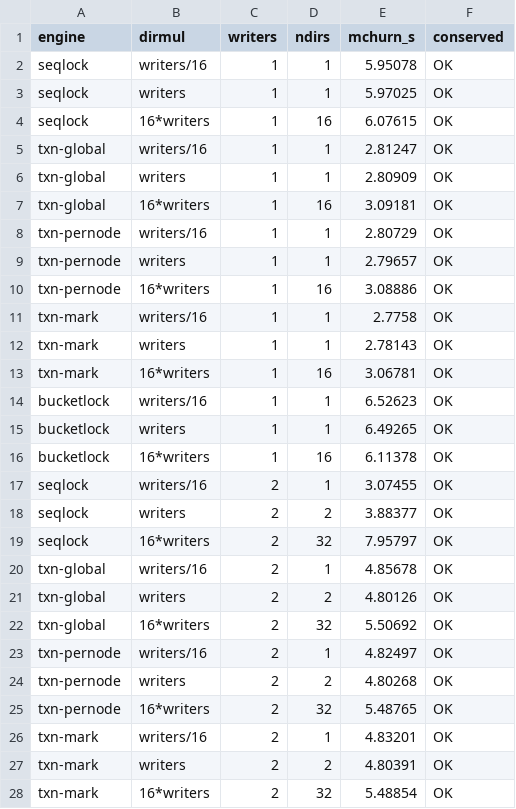
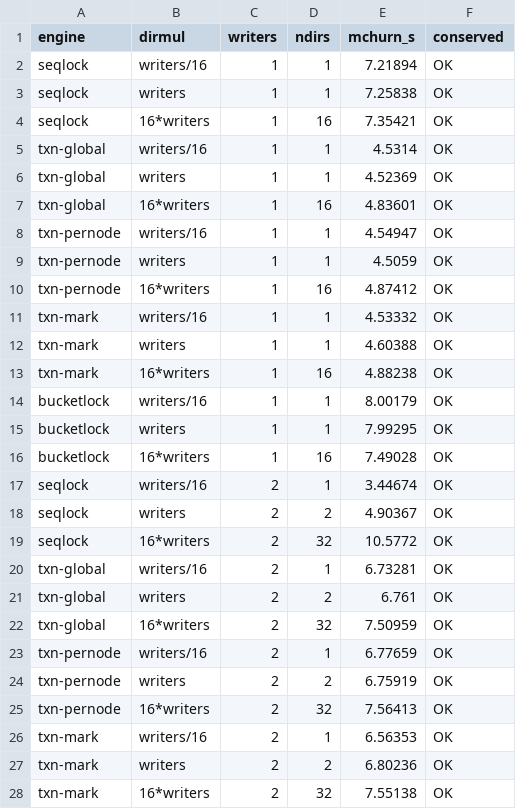
Before and after one commit to compudj/efficios-trie-benchmark, a CSV file: scripts/dcache_churn_scaling.csv, drawn as a sheet; only a part is shown; the diff covers the shown part only.

```diff
--- a/scripts/dcache_churn_scaling.csv
+++ b/scripts/dcache_churn_scaling.csv
@@ -1,28 +1,28 @@
 engine,dirmul,writers,ndirs,mchurn_s,conserved
-seqlock,writers/16,1,1,5.95078,OK
-seqlock,writers,1,1,5.97025,OK
-seqlock,16*writers,1,16,6.07615,OK
-txn-global,writers/16,1,1,2.81247,OK
-txn-global,writers,1,1,2.80909,OK
-txn-global,16*writers,1,16,3.09181,OK
-txn-pernode,writers/16,1,1,2.80729,OK
-txn-pernode,writers,1,1,2.79657,OK
-txn-pernode,16*writers,1,16,3.08886,OK
-txn-mark,writers/16,1,1,2.7758,OK
-txn-mark,writers,1,1,2.78143,OK
-txn-mark,16*writers,1,16,3.06781,OK
-bucketlock,writers/16,1,1,6.52623,OK
-bucketlock,writers,1,1,6.49265,OK
-bucketlock,16*writers,1,16,6.11378,OK
-seqlock,writers/16,2,1,3.07455,OK
-seqlock,writers,2,2,3.88377,OK
-seqlock,16*writers,2,32,7.95797,OK
-txn-global,writers/16,2,1,4.85678,OK
-txn-global,writers,2,2,4.80126,OK
-txn-global,16*writers,2,32,5.50692,OK
-txn-pernode,writers/16,2,1,4.82497,OK
-txn-pernode,writers,2,2,4.80268,OK
-txn-pernode,16*writers,2,32,5.48765,OK
-txn-mark,writers/16,2,1,4.83201,OK
-txn-mark,writers,2,2,4.80391,OK
-txn-mark,16*writers,2,32,5.48854,OK
+seqlock,writers/16,1,1,7.21894,OK
+seqlock,writers,1,1,7.25838,OK
+seqlock,16*writers,1,16,7.35421,OK
+txn-global,writers/16,1,1,4.5314,OK
+txn-global,writers,1,1,4.52369,OK
+txn-global,16*writers,1,16,4.83601,OK
+txn-pernode,writers/16,1,1,4.54947,OK
+txn-pernode,writers,1,1,4.5059,OK
+txn-pernode,16*writers,1,16,4.87412,OK
+txn-mark,writers/16,1,1,4.53332,OK
+txn-mark,writers,1,1,4.60388,OK
+txn-mark,16*writers,1,16,4.88238,OK
+bucketlock,writers/16,1,1,8.00179,OK
+bucketlock,writers,1,1,7.99295,OK
+bucketlock,16*writers,1,16,7.49028,OK
+seqlock,writers/16,2,1,3.44674,OK
+seqlock,writers,2,2,4.90367,OK
+seqlock,16*writers,2,32,10.5772,OK
+txn-global,writers/16,2,1,6.73281,OK
+txn-global,writers,2,2,6.761,OK
+txn-global,16*writers,2,32,7.50959,OK
+txn-pernode,writers/16,2,1,6.77659,OK
+txn-pernode,writers,2,2,6.75919,OK
+txn-pernode,16*writers,2,32,7.56413,OK
+txn-mark,writers/16,2,1,6.56353,OK
+txn-mark,writers,2,2,6.80236,OK
+txn-mark,16*writers,2,32,7.55138,OK
```
Also changed, not shown: 153 edited cells elsewhere in this file, scripts/dcache_height.csv, scripts/dcache_namewidth.csv, 15 other files.
